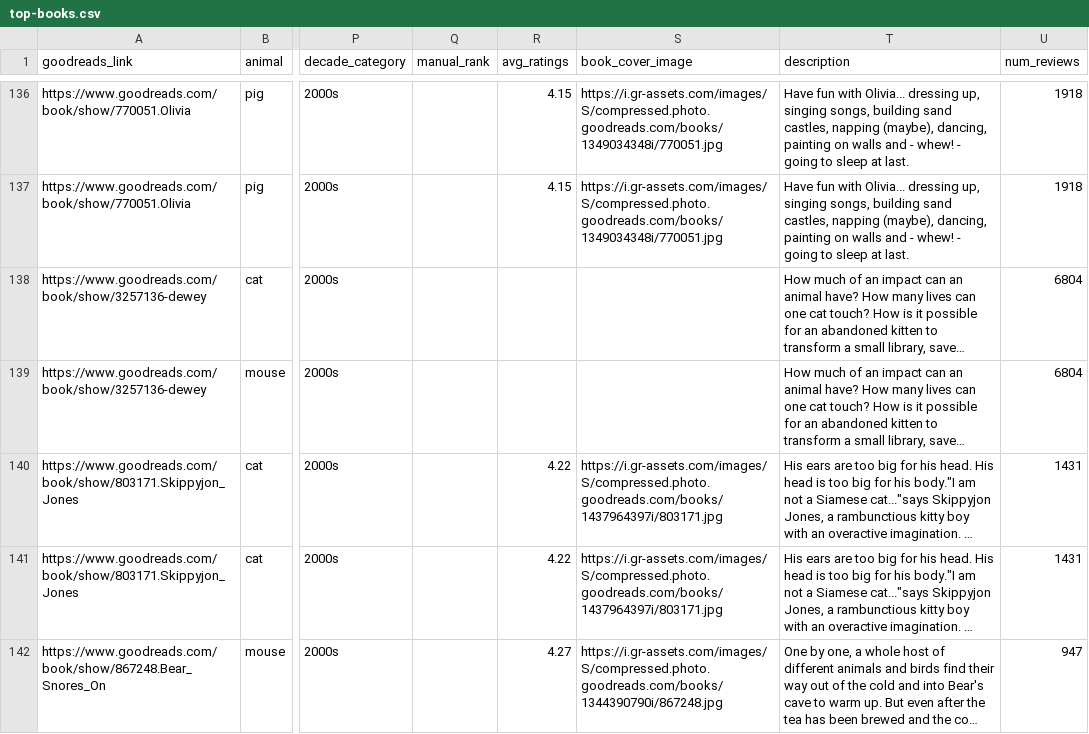
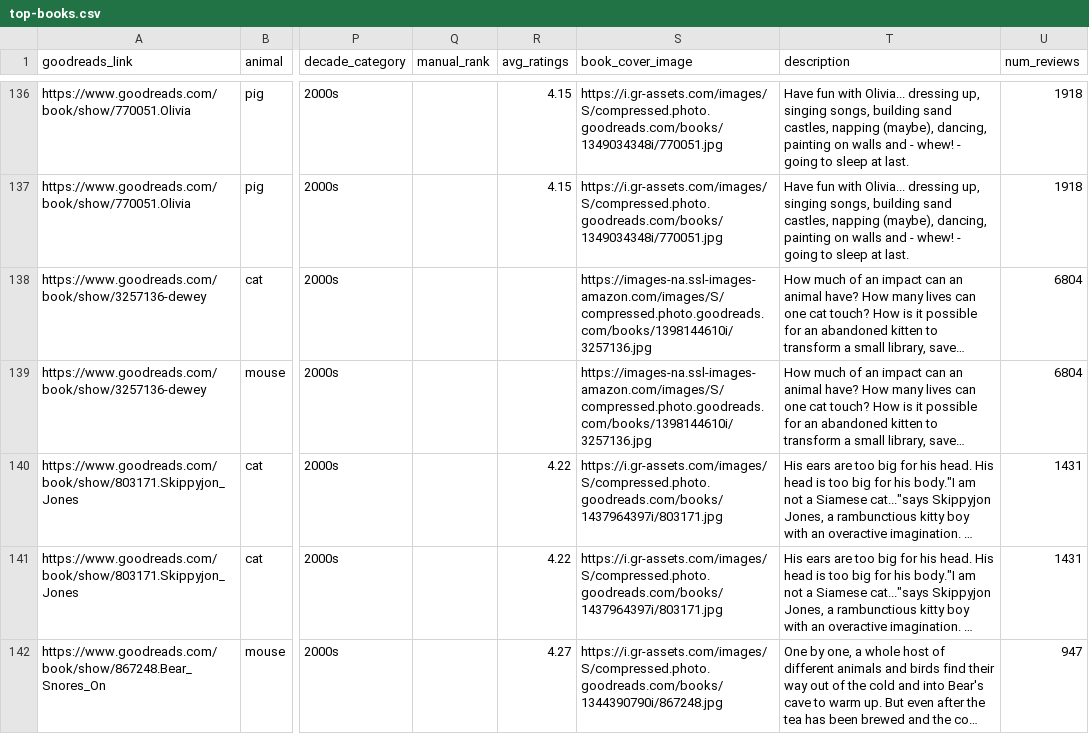
Before and after one commit to melaniewalsh/name-game, a CSV file: src/data/top-books.csv, drawn as a sheet; only a part is shown, gaps mark what is left out; long unchanged cells end in …; the diff names each change by its address in the sheet, - before the commit and + after, or states it on an @@ line.

Commit message:
Add missing book cover One of the book cover image urls is missing, so just adding that. I also added the word "Goodreads" before "ratings" in the shelf to be more specific.

```diff
--- a/src/data/top-books.csv
+++ b/src/data/top-books.csv
-S138:S139 (book_cover_image): (empty)
+S138:S139 (book_cover_image): https://images-na.ssl-images-amazon.com/images/S/compressed.photo.goodreads.com/books/1398144610i/3257136.jpg
```
Also changed, not shown: 1 other file.
